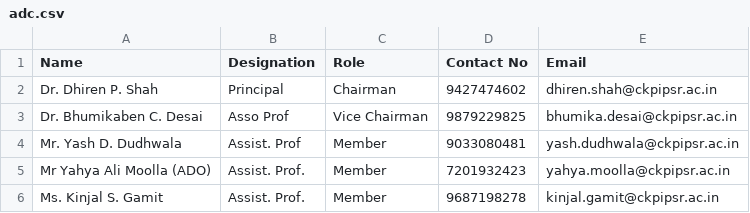
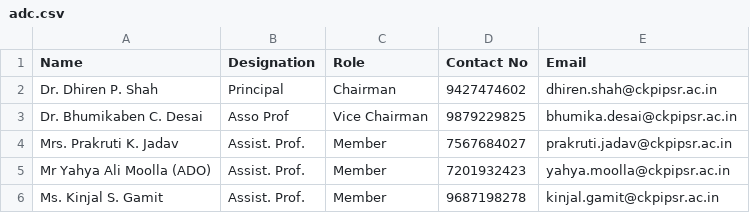
Before and after one commit to mukeshjadav7696/navyug-ckpipsr, a CSV file: storage/app/data/cells/adc.csv, drawn as a sheet; removed rows and columns are numbered as before the commit, all else as after; the diff names each change by its address in the sheet, - before the commit and + after, or states it on an @@ line.

```diff
--- a/storage/app/data/cells/adc.csv
+++ b/storage/app/data/cells/adc.csv
-row 4: Mr. Yash D. Dudhwala | Assist. Prof | Member | 9033080481 | yash.dudhwala@ckpipsr.ac.in
+row 4: Mrs. Prakruti K. Jadav | Assist. Prof. | Member | 7567684027 | prakruti.jadav@ckpipsr.ac.in
```
Also changed, not shown: storage/app/data/cells/edc.csv, storage/app/data/rni/iic_committee.csv, 4 other files.
